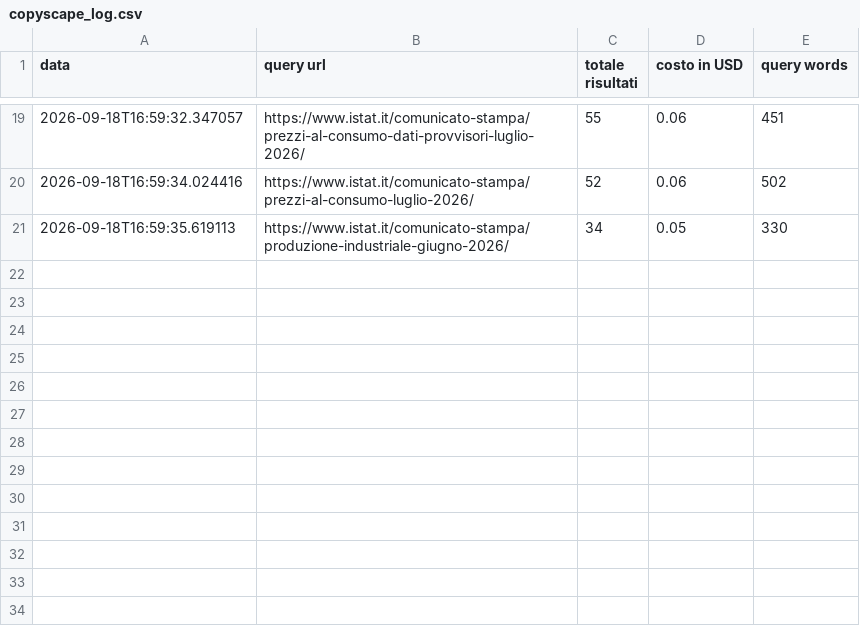
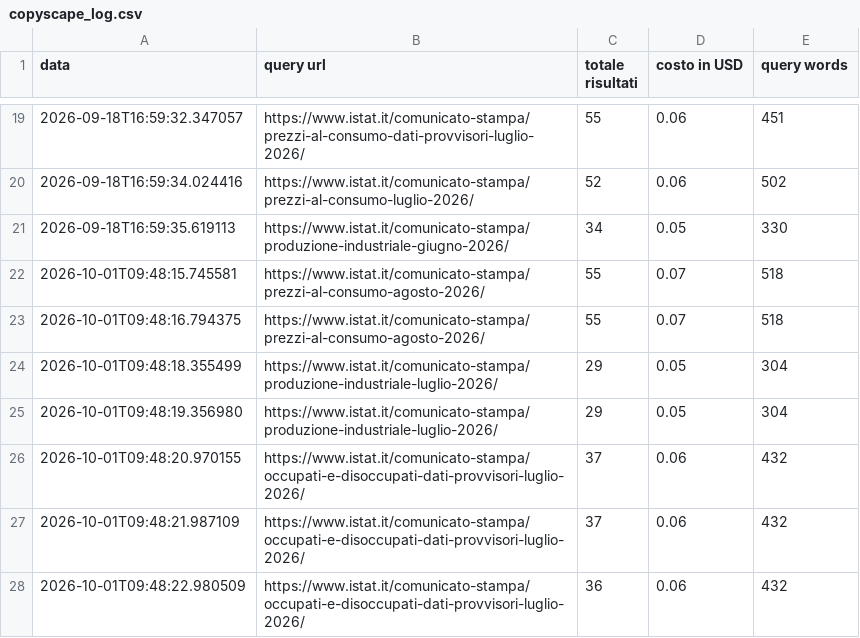
Before and after one commit to patrunomeister/IstatPressReleases, a CSV file: copyscape_log.csv, drawn as a sheet; only a part is shown, gaps mark what is left out; the diff names each change by its address in the sheet, - before the commit and + after, or states it on an @@ line.

```diff
--- a/copyscape_log.csv
+++ b/copyscape_log.csv
+row 22: 2026-10-01T09:48:15.745581 | https://www.istat.it/comunicato-stampa/prezzi-al-consumo-agosto-2026/ | 55 | 0.07 | 518
+row 23: 2026-10-01T09:48:16.794375 | https://www.istat.it/comunicato-stampa/prezzi-al-consumo-agosto-2026/ | 55 | 0.07 | 518
+row 24: 2026-10-01T09:48:18.355499 | https://www.istat.it/comunicato-stampa/produzione-industriale-luglio-2026/ | 29 | 0.05 | 304
+row 25: 2026-10-01T09:48:19.356980 | https://www.istat.it/comunicato-stampa/produzione-industriale-luglio-2026/ | 29 | 0.05 | 304
+row 26: 2026-10-01T09:48:20.970155 | https://www.istat.it/comunicato-stampa/occupati-e-disoccupati-dati-provvisori-luglio-2026/ | 37 | 0.06 | 432
+row 27: 2026-10-01T09:48:21.987109 | https://www.istat.it/comunicato-stampa/occupati-e-disoccupati-dati-provvisori-luglio-2026/ | 37 | 0.06 | 432
+row 28: 2026-10-01T09:48:22.980509 | https://www.istat.it/comunicato-stampa/occupati-e-disoccupati-dati-provvisori-luglio-2026/ | 36 | 0.06 | 432
```
Also changed, not shown: rss_latest_hash_output.csv, 15 other files.
